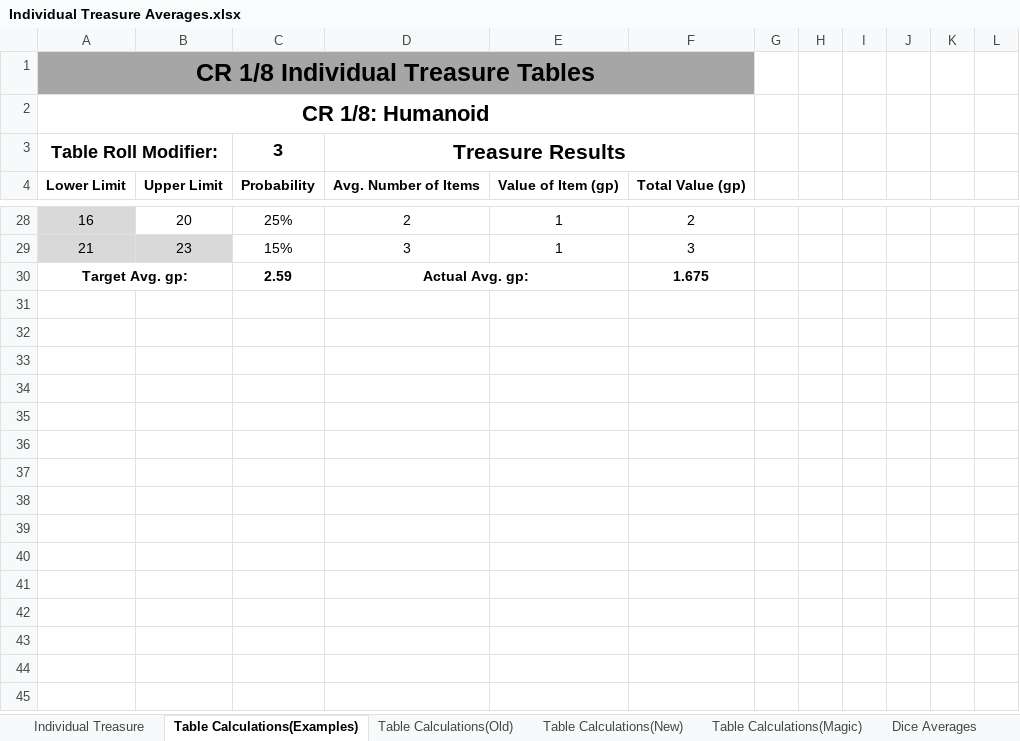
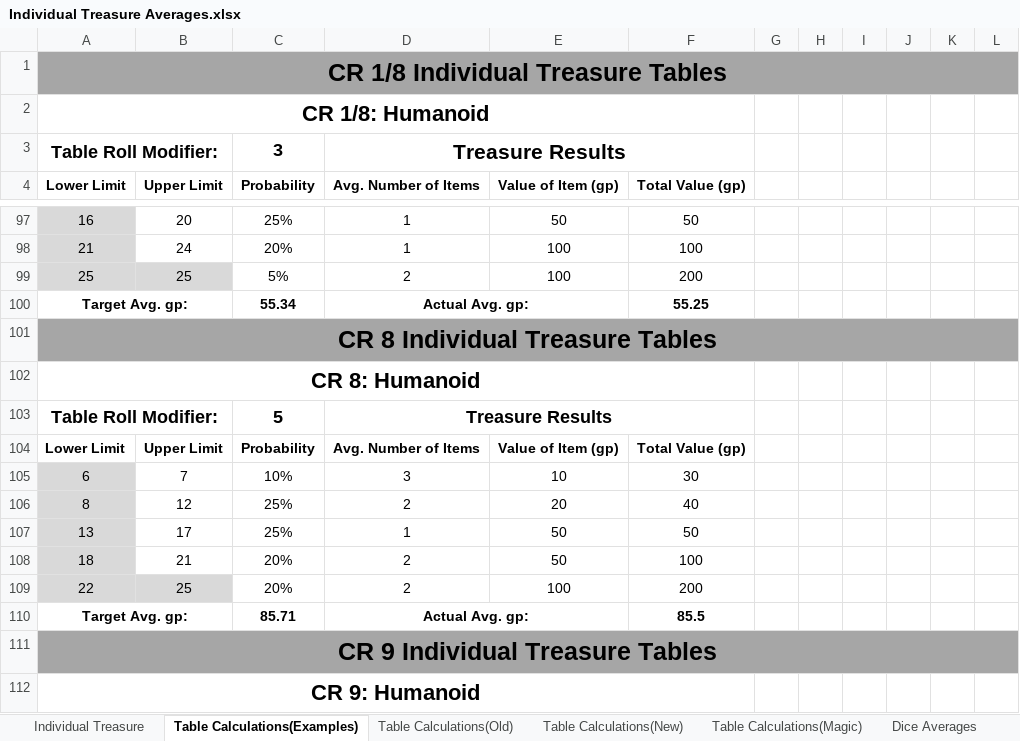
Before and after one commit to HankSnouwaert/DnD-Homebrew, an Excel workbook: Individual Treasure Averages.xlsx, sheet Table Calculations(Examples), drawn as a sheet; only a part is shown, gaps mark what is left out; values as stored, in another font and other column widths than the file's, no borders; removed rows and columns are numbered as before the commit, all else as after; the diff covers the shown part only; the diff names each change by its address in the sheet, - before the commit and + after, or states it on an @@ line.

Commit message:
Update individual treasure averages

```diff
--- a/Individual Treasure Averages.xlsx (sheet Table Calculations(Examples))
+++ b/Individual Treasure Averages.xlsx (sheet Table Calculations(Examples))
-A1:F1 merged
+A1:L1 merged
-G1:L1 fill: none
+G1:L1 fill: #A6A6A6
-D97 (Avg. Number of Items): 2
+D97 (Avg. Number of Items): 1
-E97 (Value of Item (gp)): 1
+E97 (Value of Item (gp)): 50
-F97 (Total Value (gp)): 2
+F97 (Total Value (gp)): 50
-row 29: 21 | 23 | 15% | 3 | 1 | 3
+row 98: 21 | 24 | 20% | 1 | 100 | 100
+row 99: 25 | 25 | 5% | 2 | 100 | 200
-C100 (Probability): 2.59
+C100 (Probability): 55.34
-F100 (Total Value (gp)): 1.675
+F100 (Total Value (gp)): 55.25
+row 101: CR 8 Individual Treasure Tables
+row 102: CR 8: Humanoid
+row 103: Table Roll Modifier: |  | 5 | Treasure Results
+row 104: Lower Limit | Upper Limit | Probability | Avg. Number of Items | Value of Item (gp) | Total Value (gp)
+row 105: 6 | 7 | 10% | 3 | 10 | 30
+row 106: 8 | 12 | 25% | 2 | 20 | 40
+row 107: 13 | 17 | 25% | 1 | 50 | 50
+row 108: 18 | 21 | 20% | 2 | 50 | 100
+row 109: 22 | 25 | 20% | 2 | 100 | 200
+row 110: Target Avg. gp: |  | 85.71 | Actual Avg. gp: |  | 85.5
+row 111: CR 9 Individual Treasure Tables
+row 112: CR 9: Humanoid
```
Also changed, not shown: 117 added rows, 8 edited cells, cell formats and merged cells elsewhere in this sheet, formulas that keep their value.
